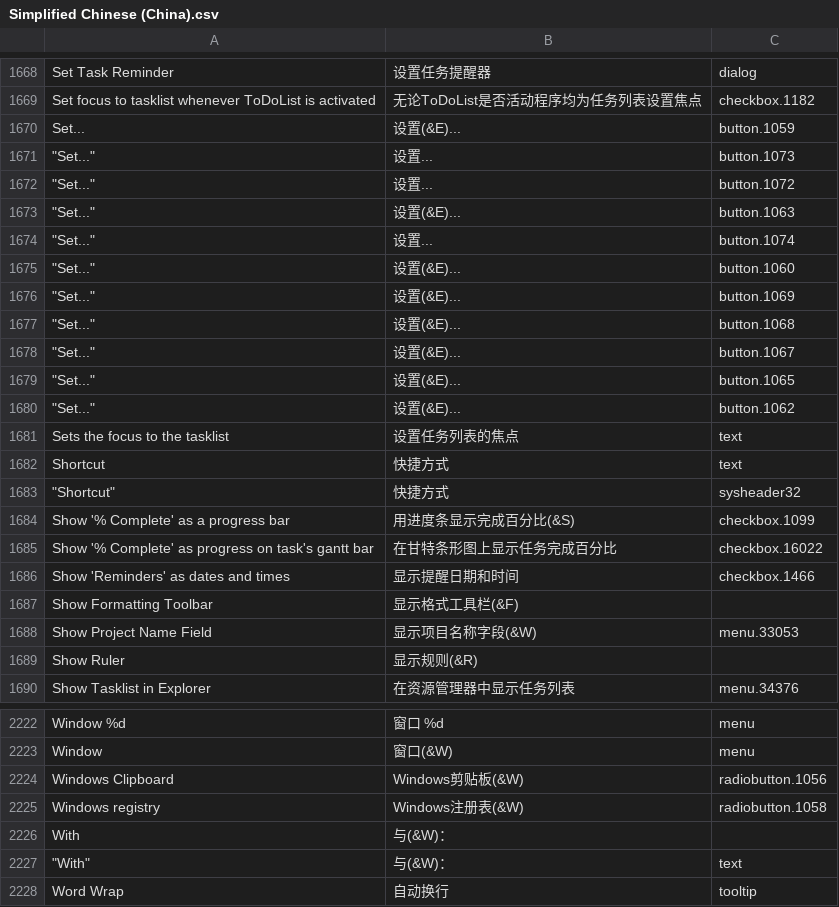
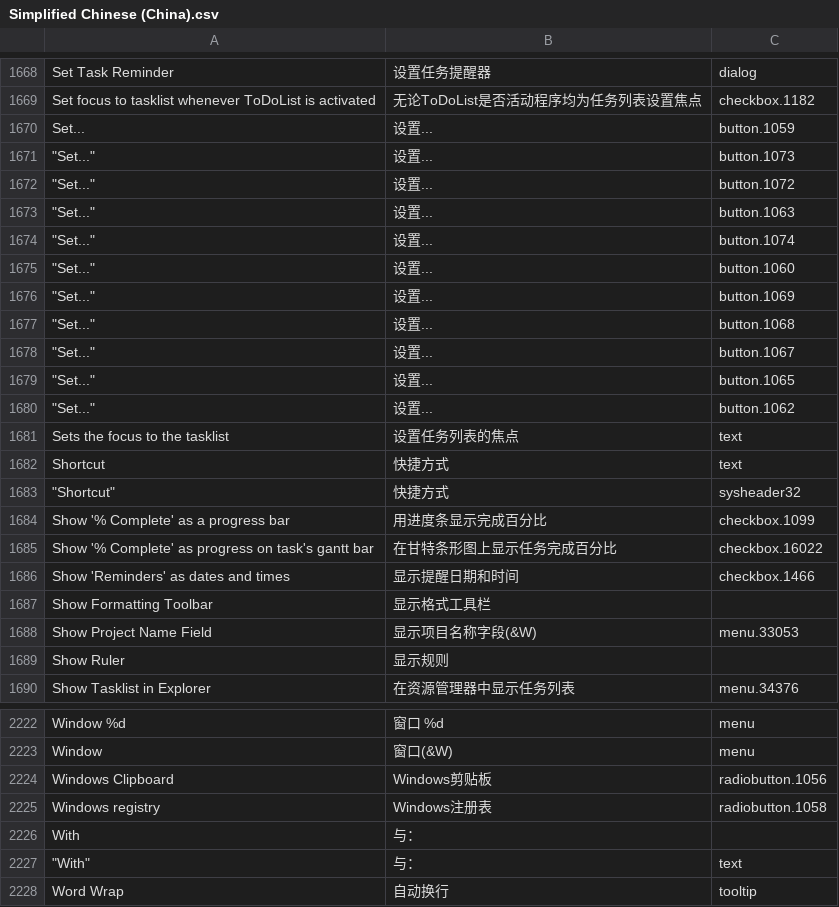
Before and after one commit to abstractspoon/ToDoList_Resources, a CSV file: Translations/Simplified Chinese (China).csv, drawn as a sheet; only a part is shown, gaps mark what is left out; the diff covers the shown part only; the diff names each change by its address in the sheet, - before the commit and + after, or states it on an @@ line.

Commit message:
Update Simplified Chinese (China).csv

```diff
--- a/Translations/Simplified Chinese (China).csv
+++ b/Translations/Simplified Chinese (China).csv
-B1670: 设置(&E)...
+B1670: 设置...
-B1673: 设置(&E)...
+B1673: 设置...
-B1675:B1680: 设置(&E)...
+B1675:B1680: 设置...
-B1684: 用进度条显示完成百分比(&S)
+B1684: 用进度条显示完成百分比
-B1687: 显示格式工具栏(&F)
+B1687: 显示格式工具栏
-B1689: 显示规则(&R)
+B1689: 显示规则
-B2224: Windows剪贴板(&W)
+B2224: Windows剪贴板
-B2225: Windows注册表(&W)
+B2225: Windows注册表
-B2226:B2227: 与(&W)：
+B2226:B2227: 与：
```
Also changed, not shown: 178 edited cells elsewhere in this file.
